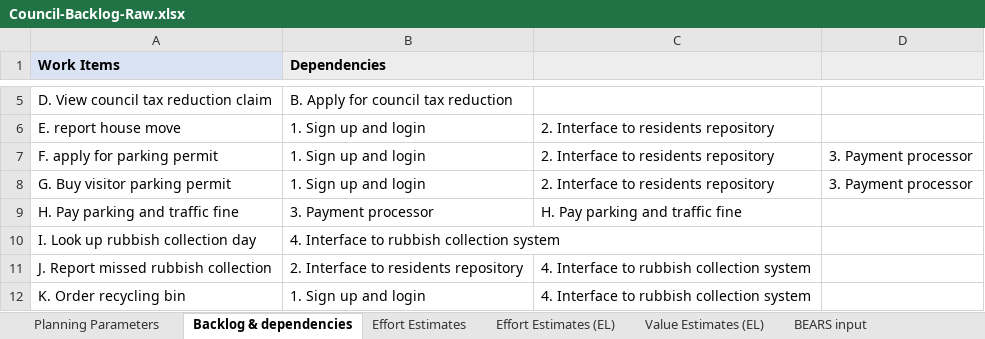
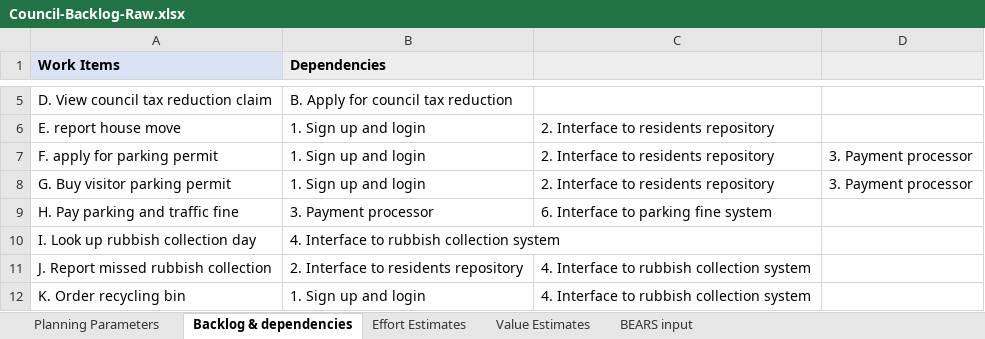
Before and after one commit to olawole/BEARS, an Excel workbook: models/Council-Backlog-Raw.xlsx, sheet Backlog & dependencies, drawn as a sheet; only a part is shown, gaps mark what is left out; values as stored, in another font and other column widths than the file's, no borders; the diff names each change by its address in the sheet, - before the commit and + after, or states it on an @@ line.

```diff
--- a/models/Council-Backlog-Raw.xlsx (sheet Backlog & dependencies)
+++ b/models/Council-Backlog-Raw.xlsx (sheet Backlog & dependencies)
-sheet tab: Value Estimates (EL)
+sheet tab: Value Estimates
-sheet tab: Effort Estimates (EL)
-C9: H. Pay parking and traffic fine
+C9: 6. Interface to parking fine system
```
Also changed, not shown: sheet BEARS input, sheet Effort Estimates.
